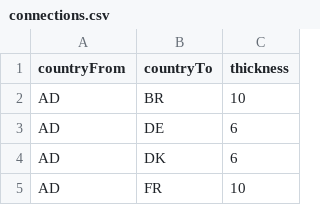
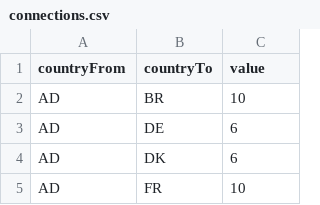
Before and after one commit to miconi/cooperation-with-eu-frontend, a CSV file: data/connections.csv, drawn as a sheet; only a part is shown.

Commit message:
Display connection info on hover.

```diff
--- a/data/connections.csv
+++ b/data/connections.csv
@@ -1,2 +1,2 @@
-countryFrom,countryTo,thickness
+countryFrom,countryTo,value
 AD,BR,10
```
Also changed, not shown: 5 other files.
